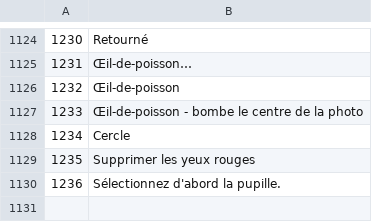
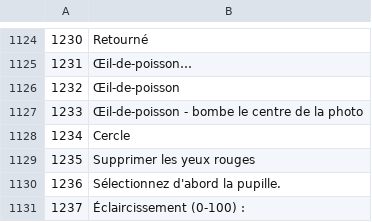
Before and after one commit to AdamMierzwa/fotografista, a TSV file: i18n/french.tsv, drawn as a sheet; only a part is shown, gaps mark what is left out; the diff names each change by its address in the sheet, - before the commit and + after, or states it on an @@ line.

```diff
--- a/i18n/french.tsv
+++ b/i18n/french.tsv
+row 1131: 1237 | Éclaircissement (0-100) :
```
Also changed, not shown: i18n/afrikaans.tsv, i18n/czech.tsv, 37 other files.
